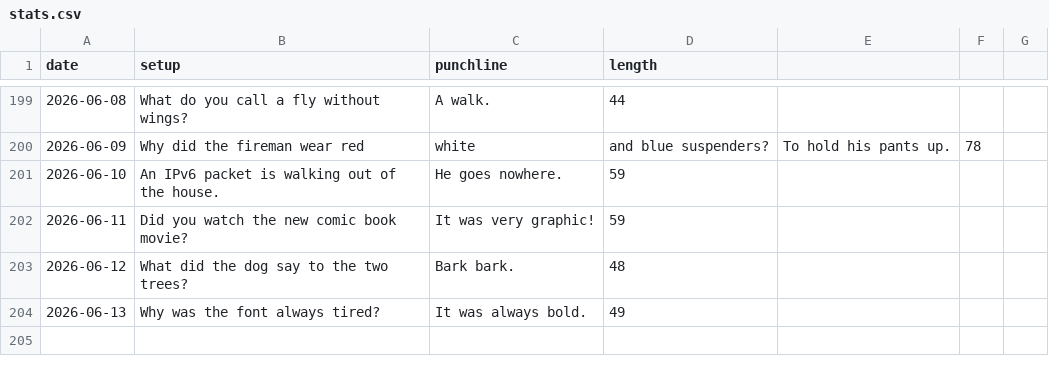
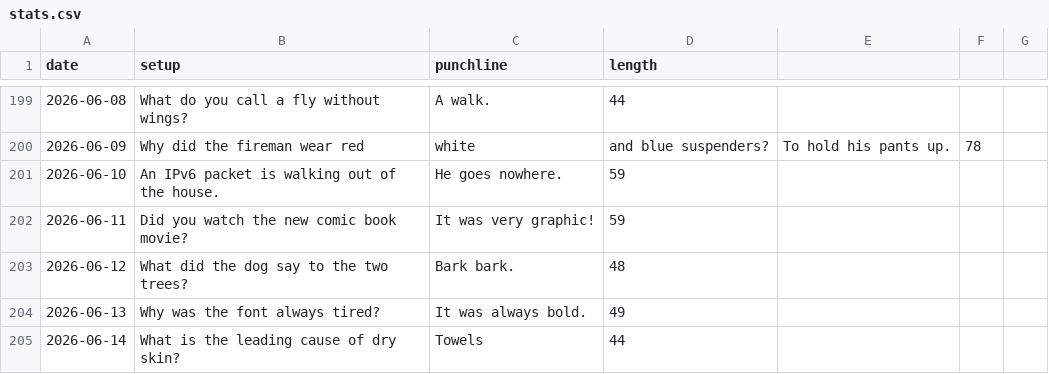
Before and after one commit to onFilm/onFilm, a CSV file: jokes/stats.csv, drawn as a sheet; only a part is shown, gaps mark what is left out; the diff names each change by its address in the sheet, - before the commit and + after, or states it on an @@ line.

```diff
--- a/jokes/stats.csv
+++ b/jokes/stats.csv
+row 205: 2026-06-14 | What is the leading cause of dry skin? | Towels | 44
```
Also changed, not shown: 2 other files.
